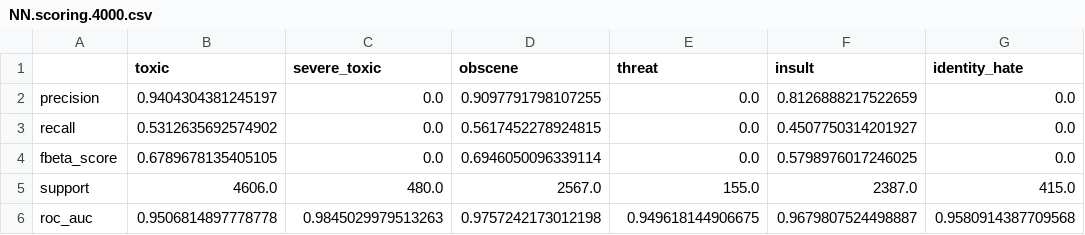
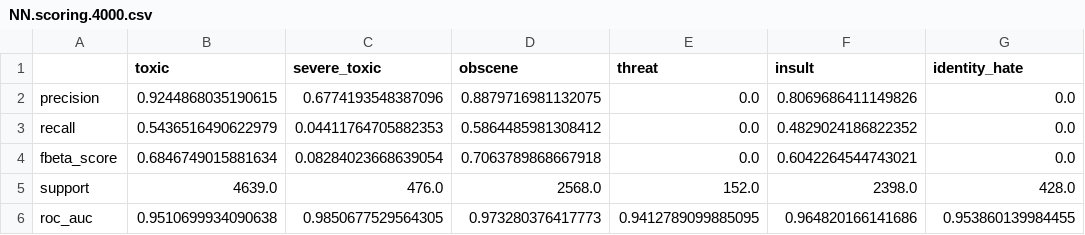
Before and after one commit to jlee-snn/w207_FinalProject, a CSV file: data/NN.scoring.4000.csv, drawn as a sheet.

```diff
--- a/data/NN.scoring.4000.csv
+++ b/data/NN.scoring.4000.csv
@@ -1,6 +1,6 @@
 ,toxic,severe_toxic,obscene,threat,insult,identity_hate
-precision,0.9404304381245197,0.0,0.9097791798107255,0.0,0.8126888217522659,0.0
-recall,0.5312635692574902,0.0,0.5617452278924815,0.0,0.4507750314201927,0.0
-fbeta_score,0.6789678135405105,0.0,0.6946050096339114,0.0,0.5798976017246025,0.0
-support,4606.0,480.0,2567.0,155.0,2387.0,415.0
-roc_auc,0.9506814897778778,0.9845029979513263,0.9757242173012198,0.949618144906675,0.9679807524498887,0.9580914387709568
+precision,0.9244868035190615,0.6774193548387096,0.8879716981132075,0.0,0.8069686411149826,0.0
+recall,0.5436516490622979,0.04411764705882353,0.5864485981308412,0.0,0.4829024186822352,0.0
+fbeta_score,0.6846749015881634,0.08284023668639054,0.7063789868667918,0.0,0.6042264544743021,0.0
+support,4639.0,476.0,2568.0,152.0,2398.0,428.0
+roc_auc,0.9510699934090638,0.9850677529564305,0.973280376417773,0.9412789099885095,0.964820166141686,0.953860139984455
```
Also changed, not shown: data/NN.scoring.3000.csv, data/NN.scoring.5000.csv, 5 other files.
